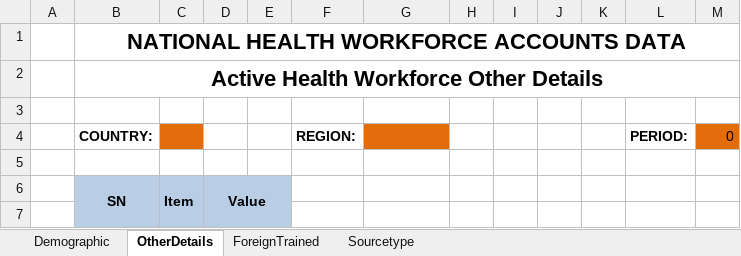
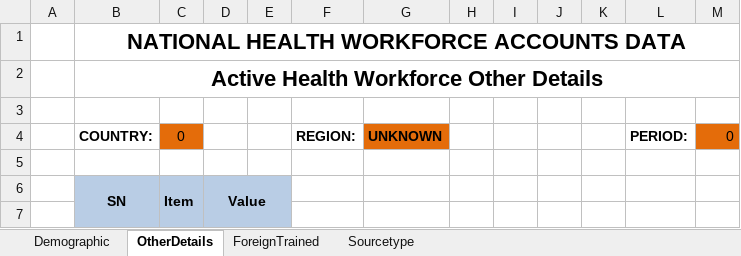
Before and after one commit to EyeSeeTea/Bulk-Load-blessed, an Excel workbook: public/templates/NHWA_Module_1.xlsx, sheet OtherDetails, drawn as a sheet; only a part is shown; values as stored, in another font and other column widths than the file's, no borders; the diff names each change by its address in the sheet, - before the commit and + after, or states it on an @@ line.

```diff
--- a/public/templates/NHWA_Module_1.xlsx (sheet OtherDetails)
+++ b/public/templates/NHWA_Module_1.xlsx (sheet OtherDetails)
-C4: (empty)
+C4: 0
-G4: (empty)
+G4: UNKNOWN
```
Also changed, not shown: sheet Sourcetype, sheet ForeignTrained, sheet Demographic, hidden cells, charts or pictures, 2 other files.
